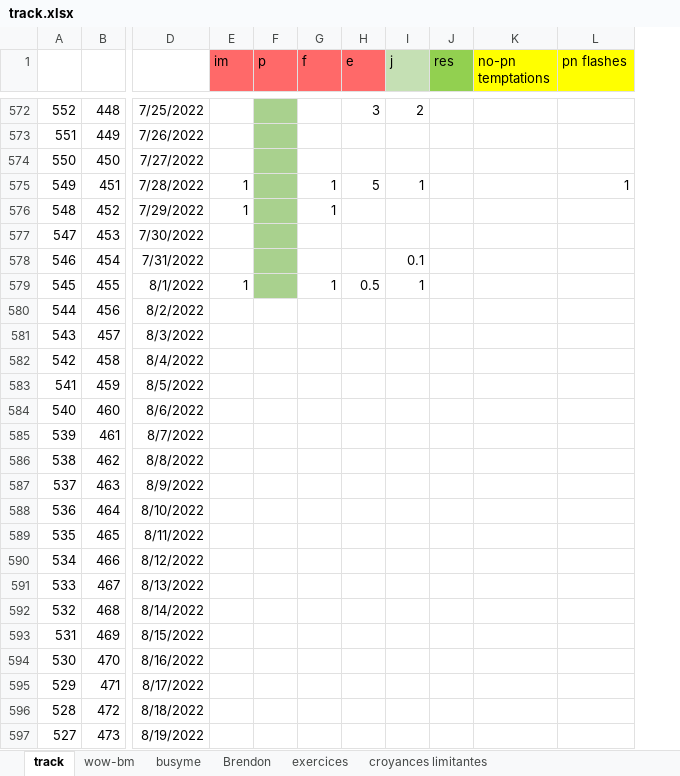
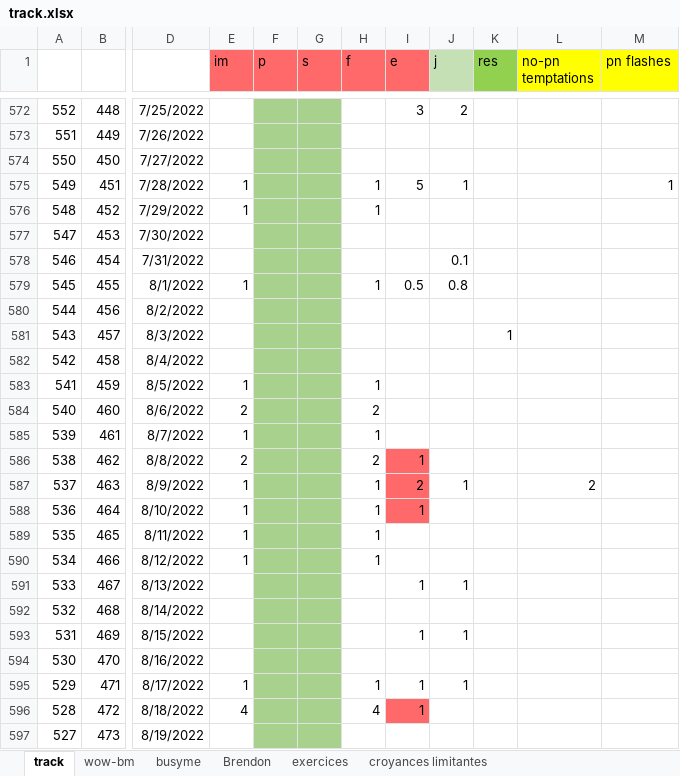
Before and after one commit to lenopgm/notes, an Excel workbook: track.xlsx, sheet track, drawn as a sheet; only a part is shown, gaps mark what is left out; values as stored, in another font and other column widths than the file's, no borders; addresses are those after the commit; the diff covers the shown part only; the diff names each change by its address in the sheet, - before the commit and + after, or states it on an @@ line.

```diff
--- a/track.xlsx (sheet track)
+++ b/track.xlsx (sheet track)
+column G (s), empty
-J579 (j): 1
+J579 (j): 0.8
-F580:F597 fill: none
+F580:F597 fill: #A9D18E
-K581 (res): (empty)
+K581 (res): 1
-E583 (im): (empty)
+E583 (im): 1
-H583 (f): (empty)
+H583 (f): 1
-E584 (im): (empty)
+E584 (im): 2
-H584 (f): (empty)
+H584 (f): 2
-E585 (im): (empty)
+E585 (im): 1
-H585 (f): (empty)
+H585 (f): 1
-E586 (im): (empty)
+E586 (im): 2
-H586 (f): (empty)
+H586 (f): 2
-I586 (e): (empty)
+I586 (e): 1
-I586:I588 fill: none
+I586:I588 fill: #FF6969
-E587:E590 (im): (empty)
+E587:E590 (im): 1
-H587:H590 (f): (empty)
+H587:H590 (f): 1
-I587 (e): (empty)
+I587 (e): 2
-J587 (j): (empty)
+J587 (j): 1
-L587 (no-pn temptations): (empty)
+L587 (no-pn temptations): 2
-I588 (e): (empty)
+I588 (e): 1
-I591 (e): (empty)
+I591 (e): 1
-J591 (j): (empty)
+J591 (j): 1
-I593 (e): (empty)
+I593 (e): 1
-J593 (j): (empty)
+J593 (j): 1
-E595 (im): (empty)
+E595 (im): 1
-H595 (f): (empty)
+H595 (f): 1
-I595:I596 (e): (empty)
+I595:I596 (e): 1
-J595 (j): (empty)
+J595 (j): 1
-E596 (im): (empty)
+E596 (im): 4
-H596 (f): (empty)
+H596 (f): 4
-I596 fill: none
+I596 fill: #FF6969
```
Also changed, not shown: 89 edited cells and cell formats elsewhere in this sheet, sheet Brendon, 2 other files.
